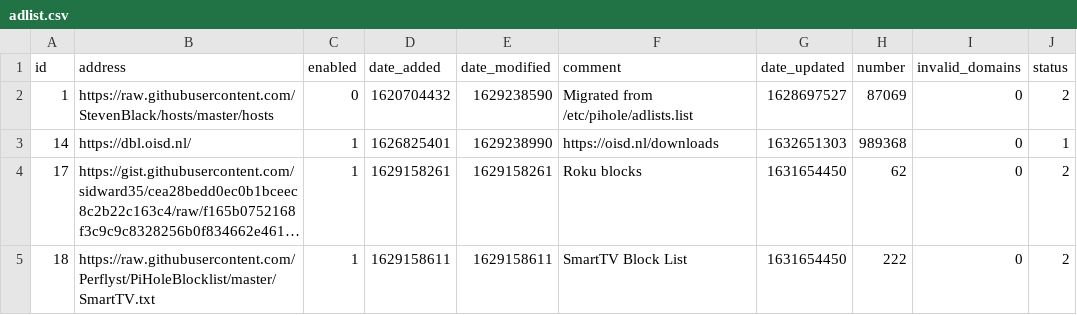
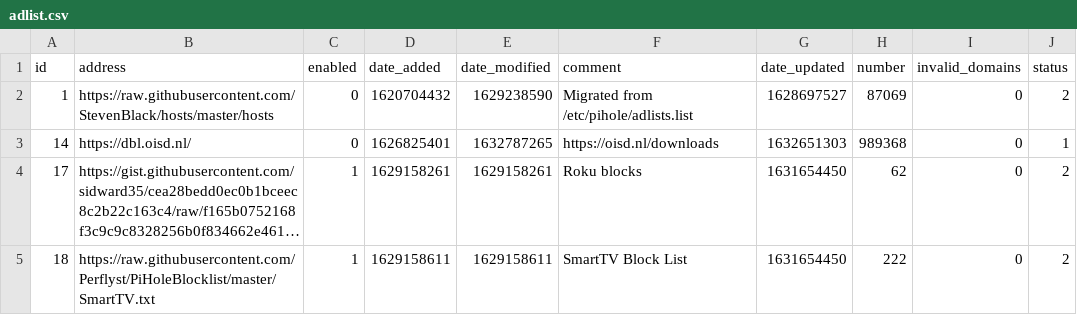
Before and after one commit to dhcpserver/my-pihole-lists, a CSV file: adlist.csv, drawn as a sheet; long unchanged cells end in …; the diff names each change by its address in the sheet, - before the commit and + after, or states it on an @@ line.

Commit message:
Updated September 27, 2021  5:14PM

```diff
--- a/adlist.csv
+++ b/adlist.csv
-C3 (enabled): 1
+C3 (enabled): 0
-E3 (date_modified): 1629238990
+E3 (date_modified): 1632787265
```
